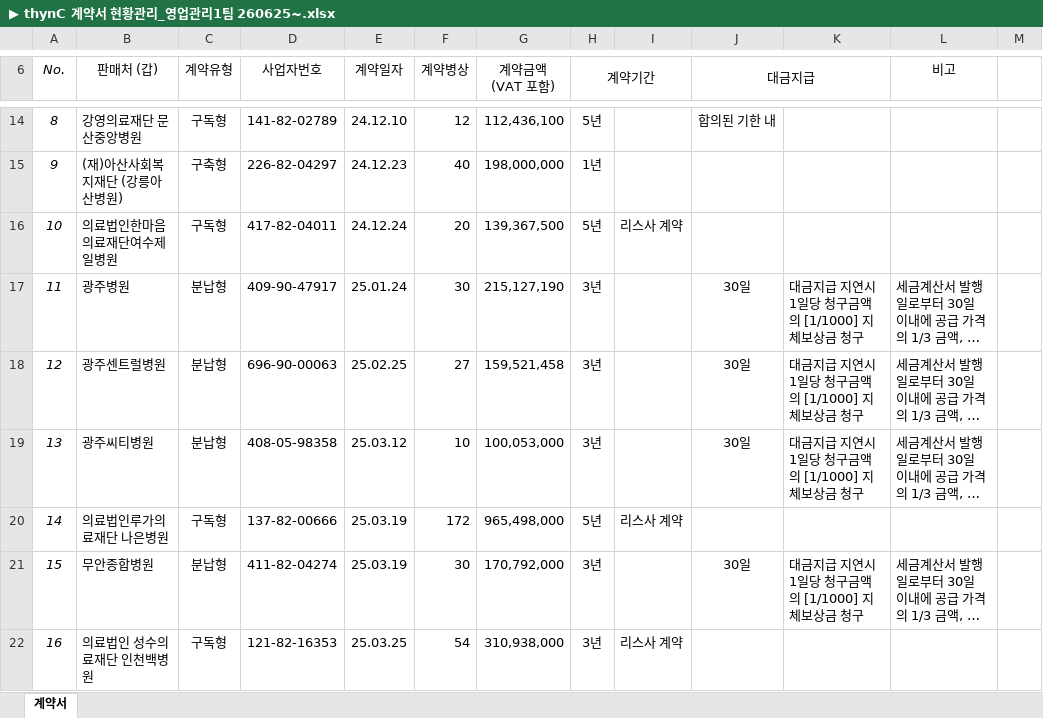
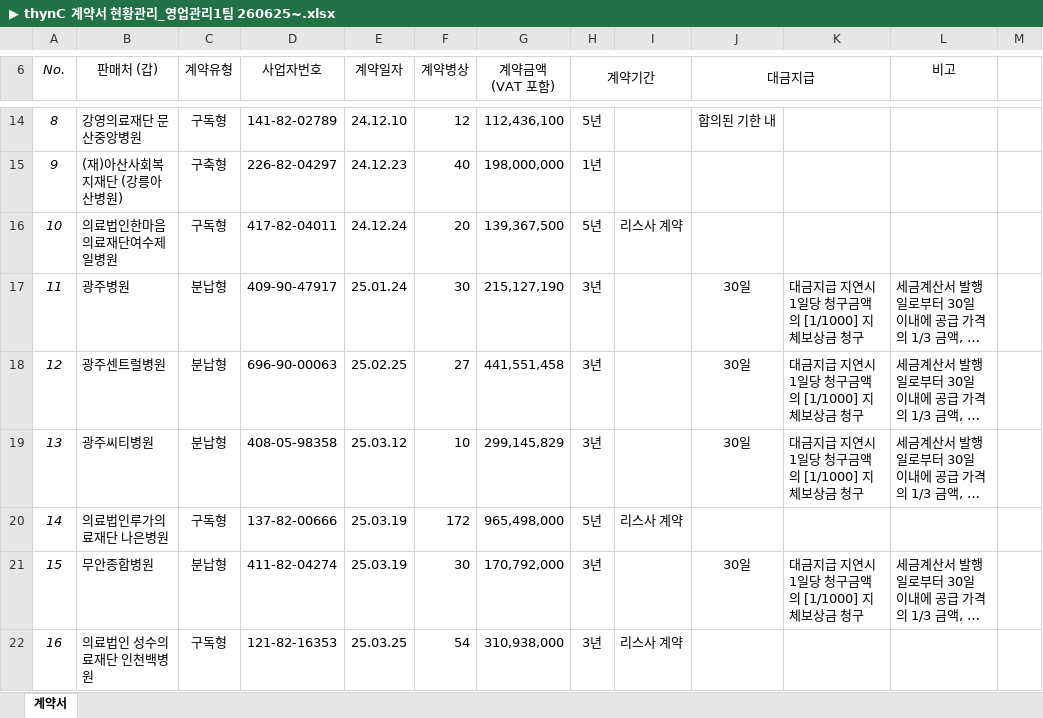
Before and after one commit to 2230295-glitch/delay-compensation, an Excel workbook: input/계약정보/▶ thynC 계약서 현황관리_영업관리1팀 260625~.xlsx, sheet 계약서, drawn as a sheet; only a part is shown, gaps mark what is left out; long unchanged cells end in …; values as stored, in another font and other column widths than the file's, no borders; conditional formats not drawn; the diff covers the shown part only; the diff names each change by its address in the sheet, - before the commit and + after, or states it on an @@ line.

Commit message:
계약금액 업데이트: 9월마감 기준 (16개 병원)

```diff
--- a/input/계약정보/▶ thynC 계약서 현황관리_영업관리1팀 260625~.xlsx (sheet 계약서)
+++ b/input/계약정보/▶ thynC 계약서 현황관리_영업관리1팀 260625~.xlsx (sheet 계약서)
-G18 (계약금액 (VAT 포함)): 159,521,458
+G18 (계약금액 (VAT 포함)): 441,551,458
-G19 (계약금액 (VAT 포함)): 100,053,000
+G19 (계약금액 (VAT 포함)): 299,145,829
```
Also changed, not shown: 1 added row, 1 removed row and 14 edited cells elsewhere in this sheet.
